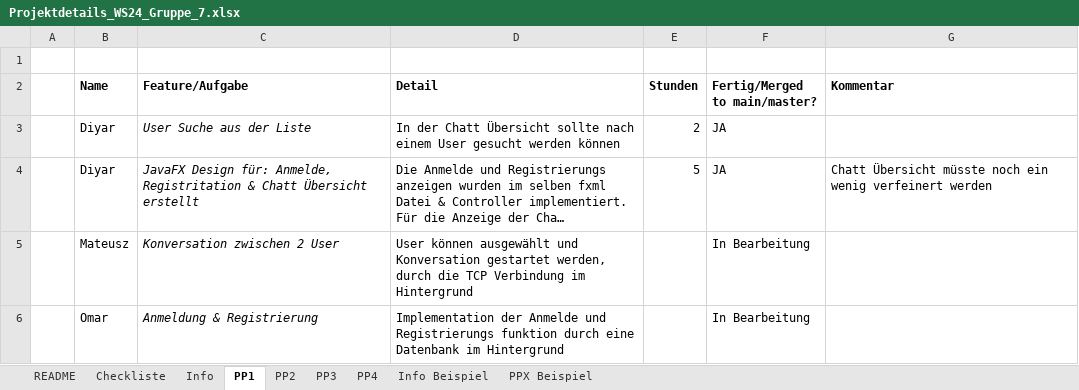
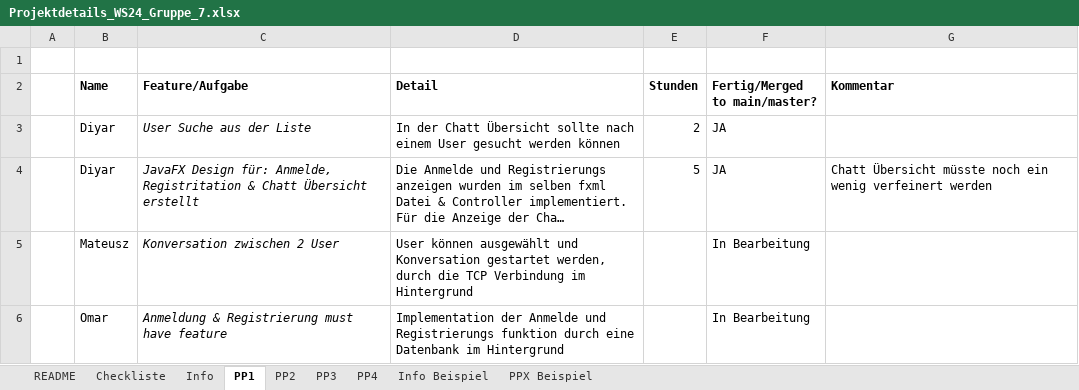
Before and after one commit to Dyr049/ODE-Project, an Excel workbook: Projektdetails_WS24_Gruppe_7.xlsx, sheet PP1, drawn as a sheet; long unchanged cells end in …; values as stored, in another font and other column widths than the file's, no borders; the diff names each change by its address in the sheet, - before the commit and + after, or states it on an @@ line.

```diff
--- a/Projektdetails_WS24_Gruppe_7.xlsx (sheet PP1)
+++ b/Projektdetails_WS24_Gruppe_7.xlsx (sheet PP1)
-C6 (Feature/Aufgabe): Anmeldung & Registrierung
+C6 (Feature/Aufgabe): Anmeldung & Registrierung must have feature
```
Also changed, not shown: sheet PP3, sheet PP2, 1 other file.
